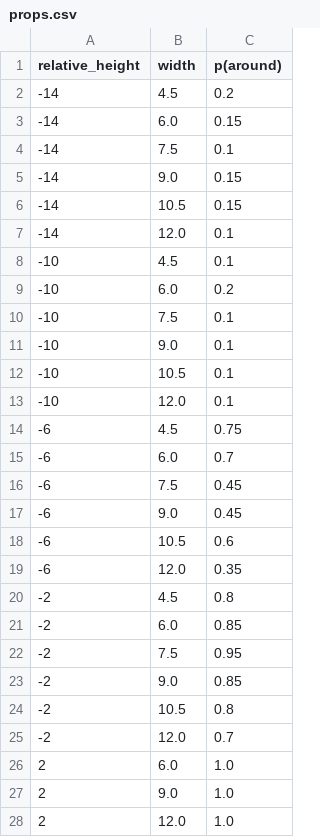
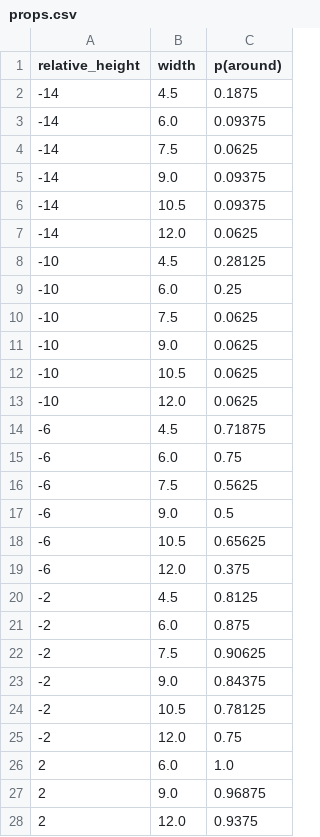
Before and after one commit to hsharrison/over-or-around-experiment, a CSV file: props.csv, drawn as a sheet.

Commit message:
update props.csv

```diff
--- a/props.csv
+++ b/props.csv
@@ -1,28 +1,28 @@
 relative_height,width,p(around)
--14,4.5,0.2
--14,6.0,0.15
--14,7.5,0.1
--14,9.0,0.15
--14,10.5,0.15
--14,12.0,0.1
--10,4.5,0.1
--10,6.0,0.2
--10,7.5,0.1
--10,9.0,0.1
--10,10.5,0.1
--10,12.0,0.1
--6,4.5,0.75
--6,6.0,0.7
--6,7.5,0.45
--6,9.0,0.45
--6,10.5,0.6
--6,12.0,0.35
--2,4.5,0.8
--2,6.0,0.85
--2,7.5,0.95
--2,9.0,0.85
--2,10.5,0.8
--2,12.0,0.7
+-14,4.5,0.1875
+-14,6.0,0.09375
+-14,7.5,0.0625
+-14,9.0,0.09375
+-14,10.5,0.09375
+-14,12.0,0.0625
+-10,4.5,0.28125
+-10,6.0,0.25
+-10,7.5,0.0625
+-10,9.0,0.0625
+-10,10.5,0.0625
+-10,12.0,0.0625
+-6,4.5,0.71875
+-6,6.0,0.75
+-6,7.5,0.5625
+-6,9.0,0.5
+-6,10.5,0.65625
+-6,12.0,0.375
+-2,4.5,0.8125
+-2,6.0,0.875
+-2,7.5,0.90625
+-2,9.0,0.84375
+-2,10.5,0.78125
+-2,12.0,0.75
 2,6.0,1.0
-2,9.0,1.0
-2,12.0,1.0
+2,9.0,0.96875
+2,12.0,0.9375
```
